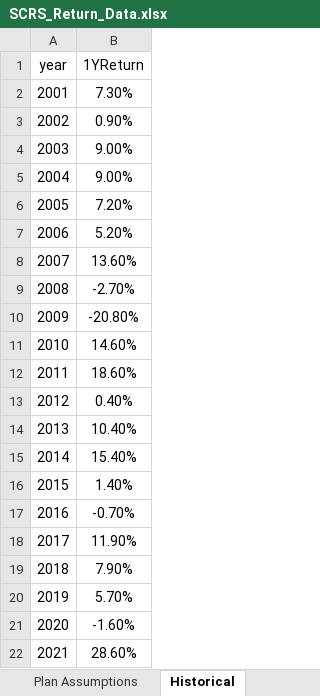
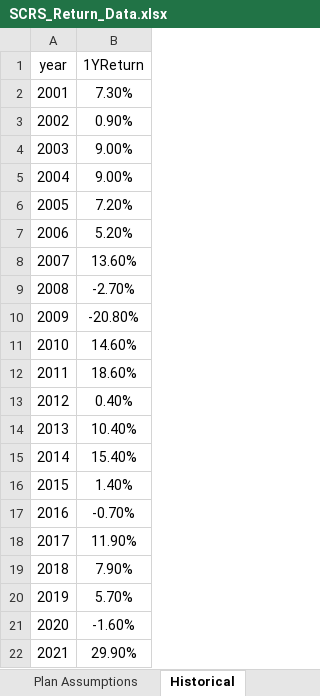
Before and after one commit to ANiraula/SCRS.deck, an Excel workbook: SCRS_Return_Data.xlsx, sheet Historical, drawn as a sheet; values as stored, in another font and other column widths than the file's, no borders; the diff names each change by its address in the sheet, - before the commit and + after, or states it on an @@ line.

Commit message:
Updt 2021 return

```diff
--- a/SCRS_Return_Data.xlsx (sheet Historical)
+++ b/SCRS_Return_Data.xlsx (sheet Historical)
-B22 (1YReturn): 28.60%
+B22 (1YReturn): 29.90%
```
Also changed, not shown: 3 other files.
